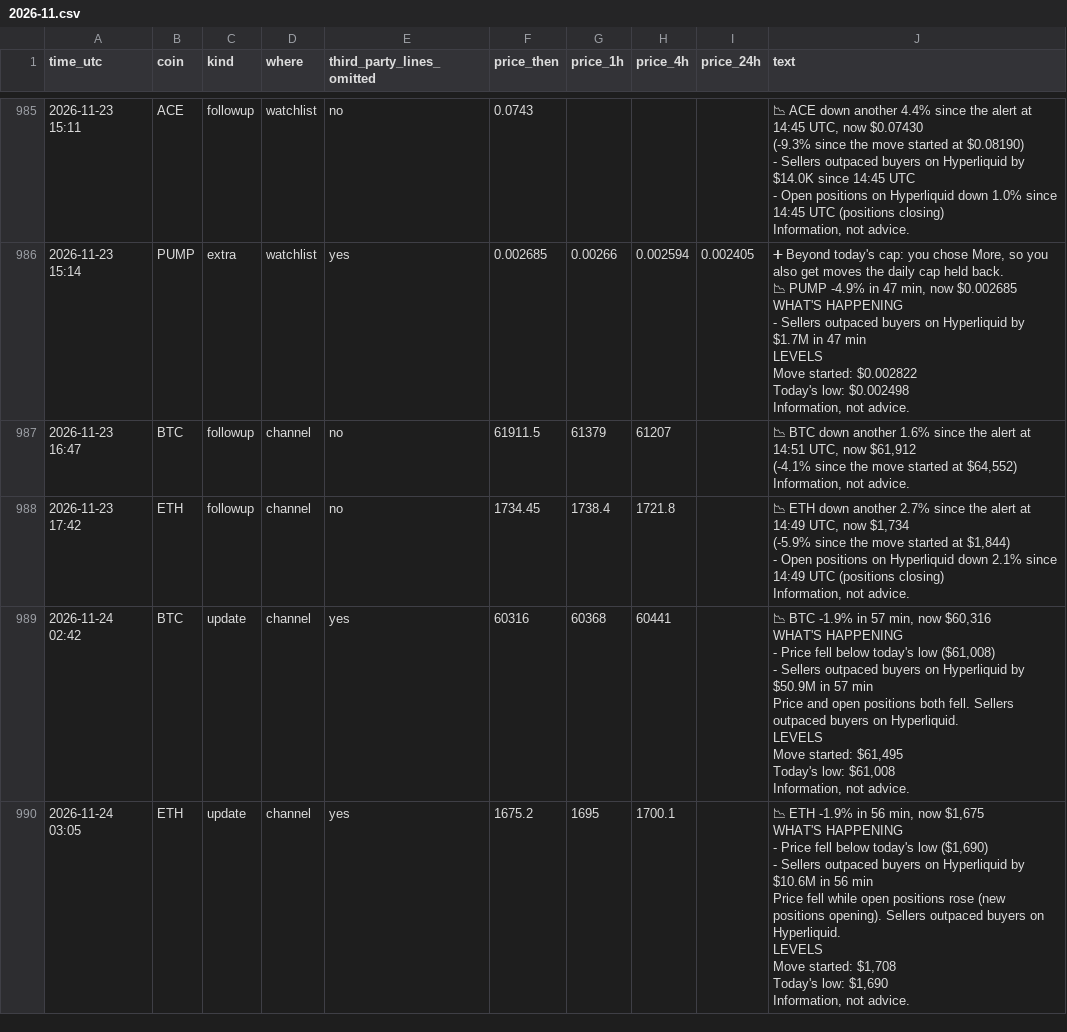
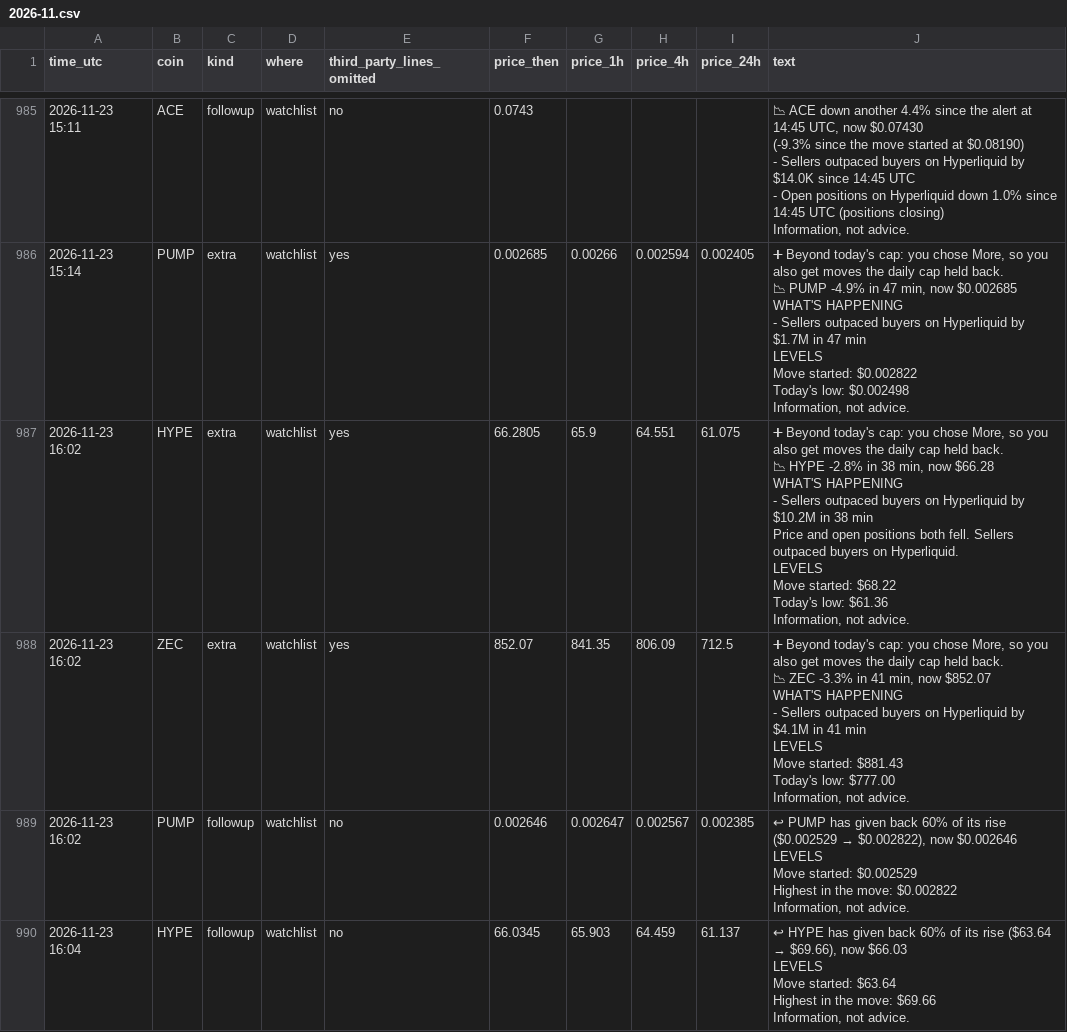
Before and after one commit to dev0xeb/tell-record, a CSV file: 2026-11.csv, drawn as a sheet; only a part is shown, gaps mark what is left out; the shorter side is filled out with more unchanged rows; ↵ is a line break in a cell; the diff covers the shown part only; the diff names each change by its address in the sheet, - before the commit and + after, or states it on an @@ line.

Commit message:
Track record 2026-11-24T16:45 UTC

```diff
--- a/2026-11.csv
+++ b/2026-11.csv
+row 987: 2026-11-23 16:02 | HYPE | extra | watchlist | yes | 66.2805 | 65.9 | 64.551 | 61.075 | ➕ Beyond today's cap: you chose More, so you also get moves the daily cap held back. ↵ 📉 HYPE -2.8% in 38 min, now $66.28 ↵ WHAT'S HAPPENING ↵ - Sellers outpaced buyers on Hyperliquid by $10.2M in 38 min ↵ Price and open positions both fell. Sellers outpaced buyers on Hyperliquid. ↵ LEVELS ↵ Move started: $68.22 ↵ Today's low: $61.36 ↵ Information, not advice.
+row 988: 2026-11-23 16:02 | ZEC | extra | watchlist | yes | 852.07 | 841.35 | 806.09 | 712.5 | ➕ Beyond today's cap: you chose More, so you also get moves the daily cap held back. ↵ 📉 ZEC -3.3% in 41 min, now $852.07 ↵ WHAT'S HAPPENING ↵ - Sellers outpaced buyers on Hyperliquid by $4.1M in 41 min ↵ LEVELS ↵ Move started: $881.43 ↵ Today's low: $777.00 ↵ Information, not advice.
+row 989: 2026-11-23 16:02 | PUMP | followup | watchlist | no | 0.002646 | 0.002647 | 0.002567 | 0.002385 | ↩ PUMP has given back 60% of its rise ($0.002529 → $0.002822), now $0.002646 ↵ LEVELS ↵ Move started: $0.002529 ↵ Highest in the move: $0.002822 ↵ Information, not advice.
+row 990: 2026-11-23 16:04 | HYPE | followup | watchlist | no | 66.0345 | 65.903 | 64.459 | 61.137 | ↩ HYPE has given back 60% of its rise ($63.64 → $69.66), now $66.03 ↵ LEVELS ↵ Move started: $63.64 ↵ Highest in the move: $69.66 ↵ Information, not advice.
```
Also changed, not shown: 3 added rows elsewhere in this file.
